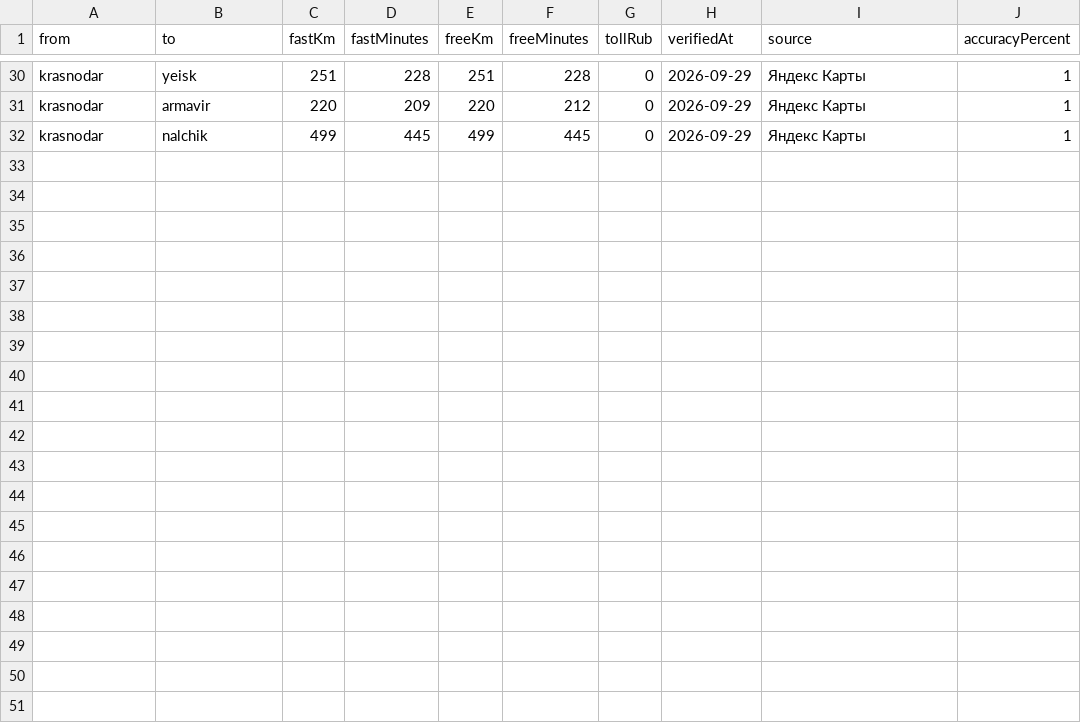
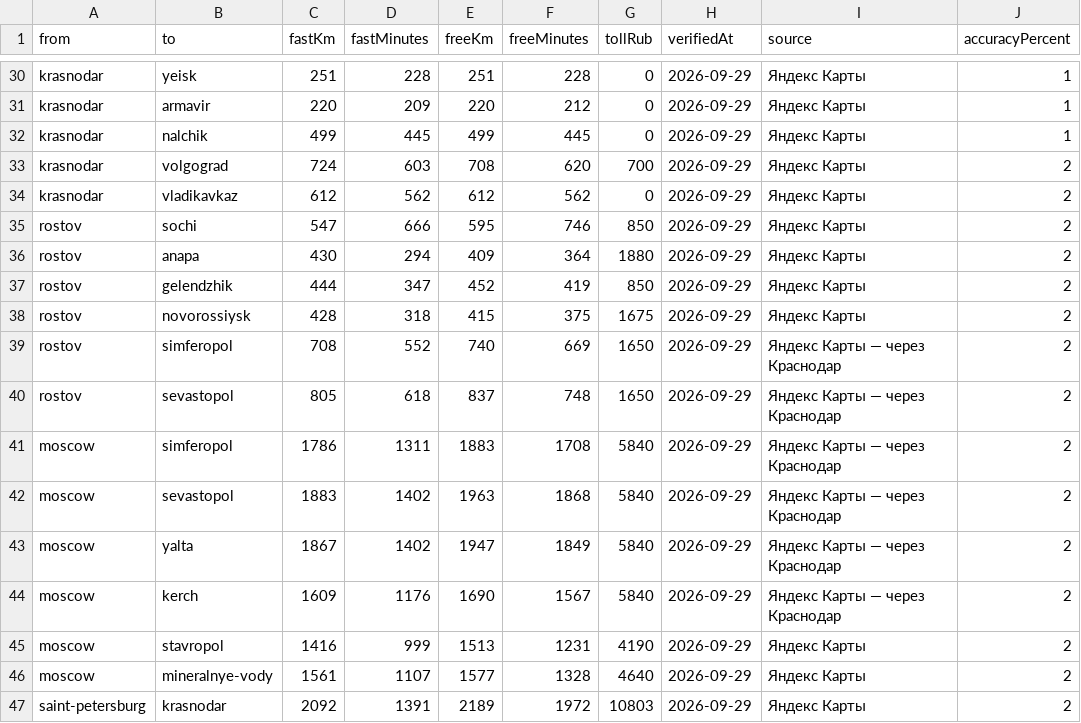
Before and after one commit to 4regodatbe-cpu/mezhgorod-calculator, a CSV file: data/verified-routes.csv, drawn as a sheet; only a part is shown, gaps mark what is left out; the diff names each change by its address in the sheet, - before the commit and + after, or states it on an @@ line.

Commit message:
Sync verified route CSV for calculator 3.0

```diff
--- a/data/verified-routes.csv
+++ b/data/verified-routes.csv
+row 33: krasnodar | volgograd | 724 | 603 | 708 | 620 | 700 | 2026-09-29 | Яндекс Карты | 2
+row 34: krasnodar | vladikavkaz | 612 | 562 | 612 | 562 | 0 | 2026-09-29 | Яндекс Карты | 2
+row 35: rostov | sochi | 547 | 666 | 595 | 746 | 850 | 2026-09-29 | Яндекс Карты | 2
+row 36: rostov | anapa | 430 | 294 | 409 | 364 | 1880 | 2026-09-29 | Яндекс Карты | 2
+row 37: rostov | gelendzhik | 444 | 347 | 452 | 419 | 850 | 2026-09-29 | Яндекс Карты | 2
+row 38: rostov | novorossiysk | 428 | 318 | 415 | 375 | 1675 | 2026-09-29 | Яндекс Карты | 2
+row 39: rostov | simferopol | 708 | 552 | 740 | 669 | 1650 | 2026-09-29 | Яндекс Карты — через Краснодар | 2
+row 40: rostov | sevastopol | 805 | 618 | 837 | 748 | 1650 | 2026-09-29 | Яндекс Карты — через Краснодар | 2
+row 41: moscow | simferopol | 1786 | 1311 | 1883 | 1708 | 5840 | 2026-09-29 | Яндекс Карты — через Краснодар | 2
+row 42: moscow | sevastopol | 1883 | 1402 | 1963 | 1868 | 5840 | 2026-09-29 | Яндекс Карты — через Краснодар | 2
+row 43: moscow | yalta | 1867 | 1402 | 1947 | 1849 | 5840 | 2026-09-29 | Яндекс Карты — через Краснодар | 2
+row 44: moscow | kerch | 1609 | 1176 | 1690 | 1567 | 5840 | 2026-09-29 | Яндекс Карты — через Краснодар | 2
+row 45: moscow | stavropol | 1416 | 999 | 1513 | 1231 | 4190 | 2026-09-29 | Яндекс Карты | 2
+row 46: moscow | mineralnye-vody | 1561 | 1107 | 1577 | 1328 | 4640 | 2026-09-29 | Яндекс Карты | 2
+row 47: saint-petersburg | krasnodar | 2092 | 1391 | 2189 | 1972 | 10803 | 2026-09-29 | Яндекс Карты | 2
```
